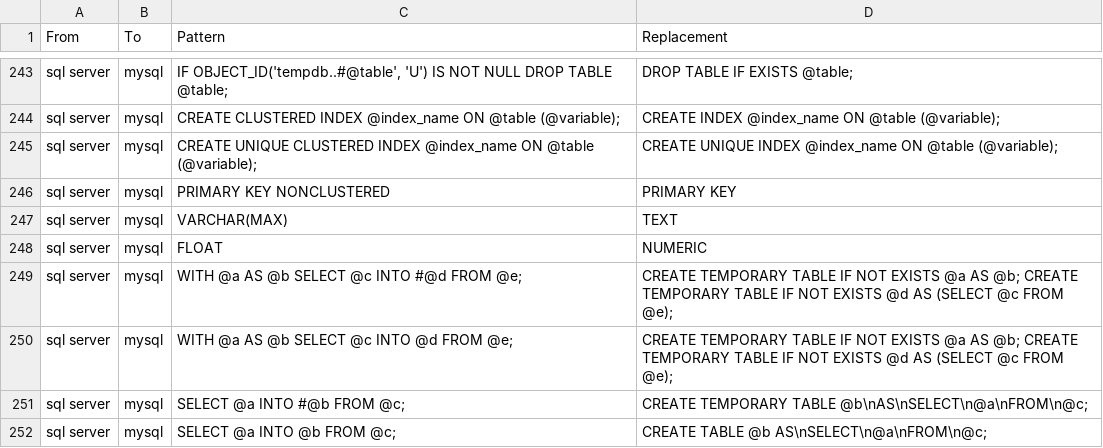
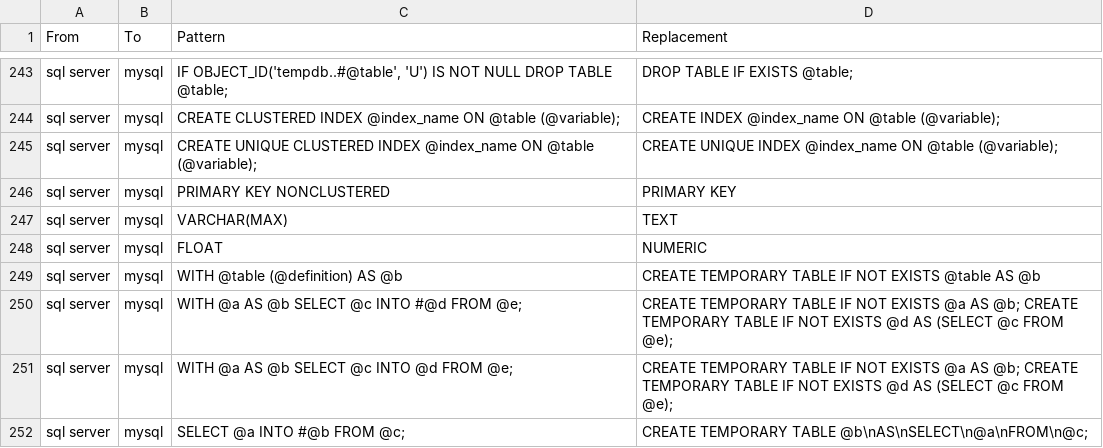
Before and after one commit to OHDSI/SqlRender, a CSV file: inst/csv/replacementPatterns.csv, drawn as a sheet; only a part is shown, gaps mark what is left out; the shorter side is filled out with more unchanged rows.

Commit message:
no table definition is required in creating temp tables in mysql

```diff
--- a/inst/csv/replacementPatterns.csv
+++ b/inst/csv/replacementPatterns.csv
@@ -248,2 +248,3 @@ From,To,Pattern,Replacement
 "sql server","mysql","FLOAT","NUMERIC"
+"sql server","mysql","WITH @table (@definition) AS @b","CREATE TEMPORARY TABLE IF NOT EXISTS @table AS @b"
 "sql server","mysql","WITH @a AS @b SELECT @c INTO #@d FROM @e;","CREATE TEMPORARY TABLE IF NOT EXISTS @a AS @b; CREATE TEMPORARY TABLE IF NOT EXISTS @d AS (SELECT @c FROM @e);"
```
